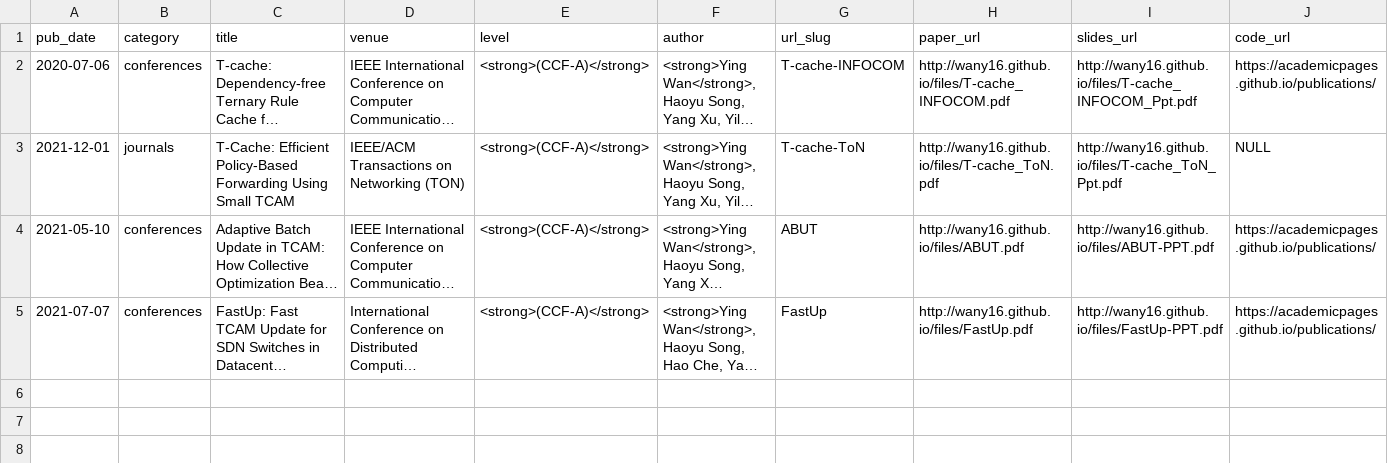
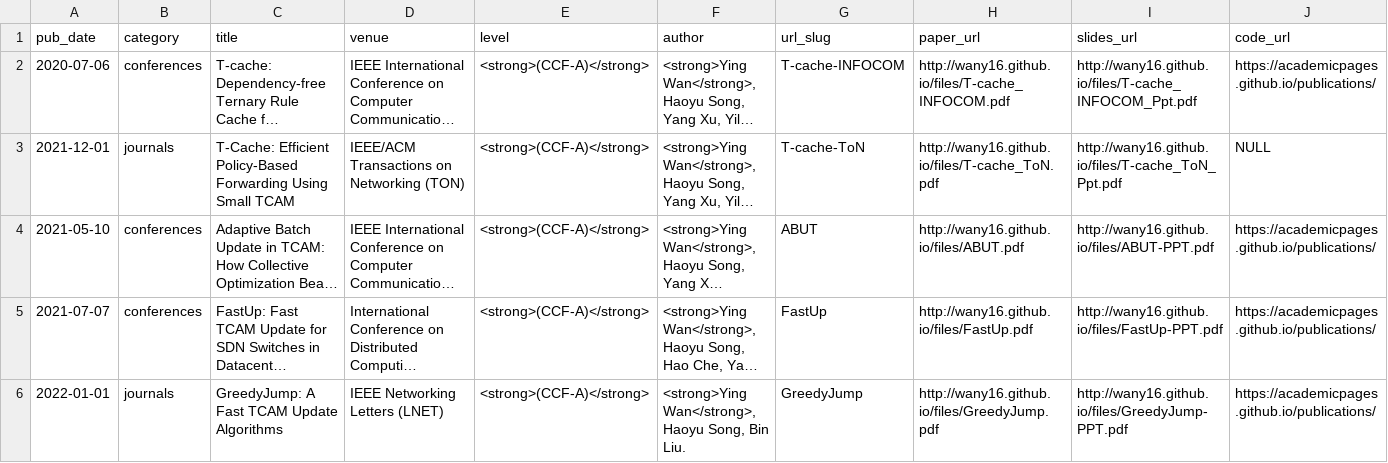
Before and after one commit to wany16/wany16.github.io, a TSV file: markdown_generator/publications.tsv, drawn as a sheet; long unchanged cells end in …; the diff names each change by its address in the sheet, - before the commit and + after, or states it on an @@ line.

```diff
--- a/markdown_generator/publications.tsv
+++ b/markdown_generator/publications.tsv
+row 6: 2022-01-01 | journals | GreedyJump: A Fast TCAM Update Algorithms | IEEE Networking Letters (LNET) | <strong>(CCF-A)</strong> | <strong>Ying Wan</strong>, Haoyu Song, Bin Liu. | GreedyJump | http://wany16.github.io/files/GreedyJump.pdf | http://wany16.github.io/files/GreedyJump-PPT.pdf | https://academicpages.github.io/publications/
```
Also changed, not shown: 3 other files.
